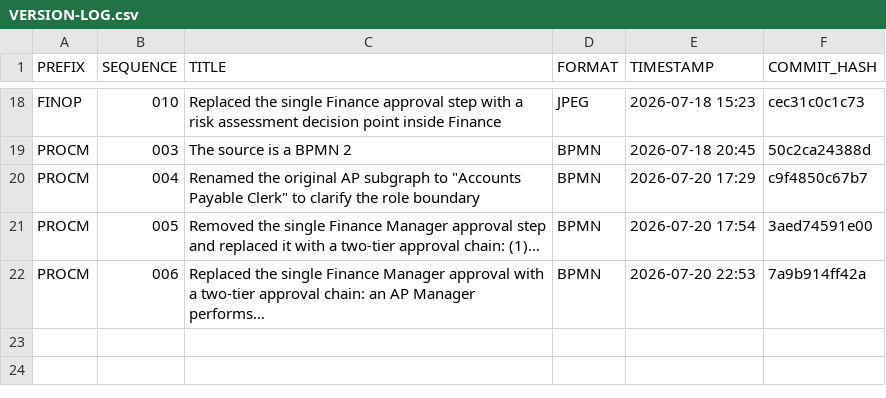
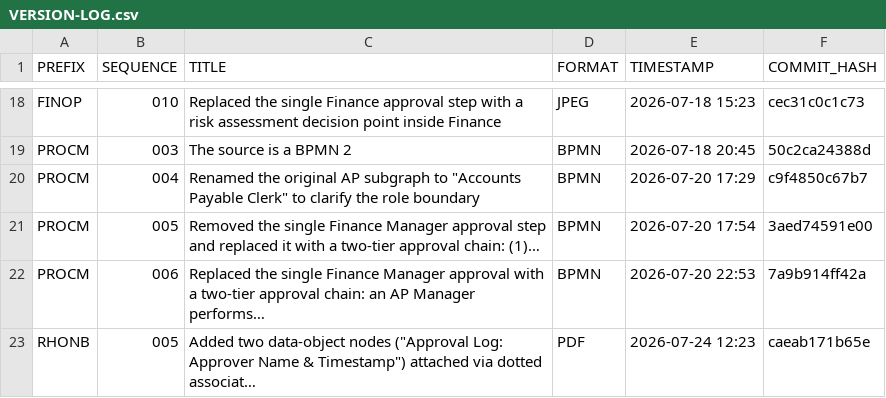
Before and after one commit to callgenix/bpm-diagrams, a CSV file: VERSION-LOG.csv, drawn as a sheet; only a part is shown, gaps mark what is left out.

Commit message:
Version log updated: RHONB-005

```diff
--- a/VERSION-LOG.csv
+++ b/VERSION-LOG.csv
@@ -22 +22,2 @@ PROCM,005,Removed the single Finance Manager approval step and replaced it with
 PROCM,006,Replaced the single Finance Manager approval with a two-tier approval chain: an AP Manager performs…,BPMN,2026-07-20 22:53,7a9b914ff42a
+RHONB,005,"Added two data-object nodes (""Approval Log: Approver Name & Timestamp"") attached via dotted associat…",PDF,2026-07-24 12:23,caeab171b65e
```
